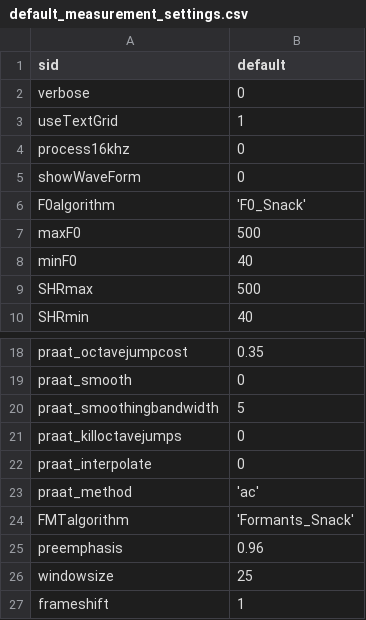
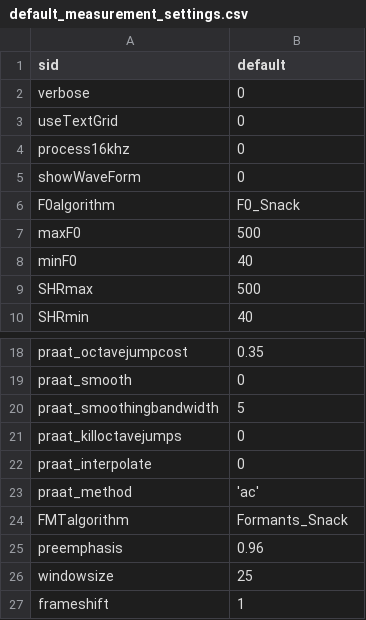
Before and after one commit to voicesauce/opensauce, a CSV file: config/settings/default_measurement_settings.csv, drawn as a sheet; only a part is shown, gaps mark what is left out.

```diff
--- a/config/settings/default_measurement_settings.csv
+++ b/config/settings/default_measurement_settings.csv
@@ -2,6 +2,6 @@ sid,default
 verbose,0
-useTextGrid,1
+useTextGrid,0
 process16khz,0
 showWaveForm,0
-F0algorithm,'F0_Snack'
+F0algorithm,F0_Snack
 maxF0,500
@@ -23,3 +23,3 @@ praat_interpolate,0
 praat_method,'ac'
-FMTalgorithm,'Formants_Snack'
+FMTalgorithm,Formants_Snack
 preemphasis,0.96
```
Also changed, not shown: 18 other files.
